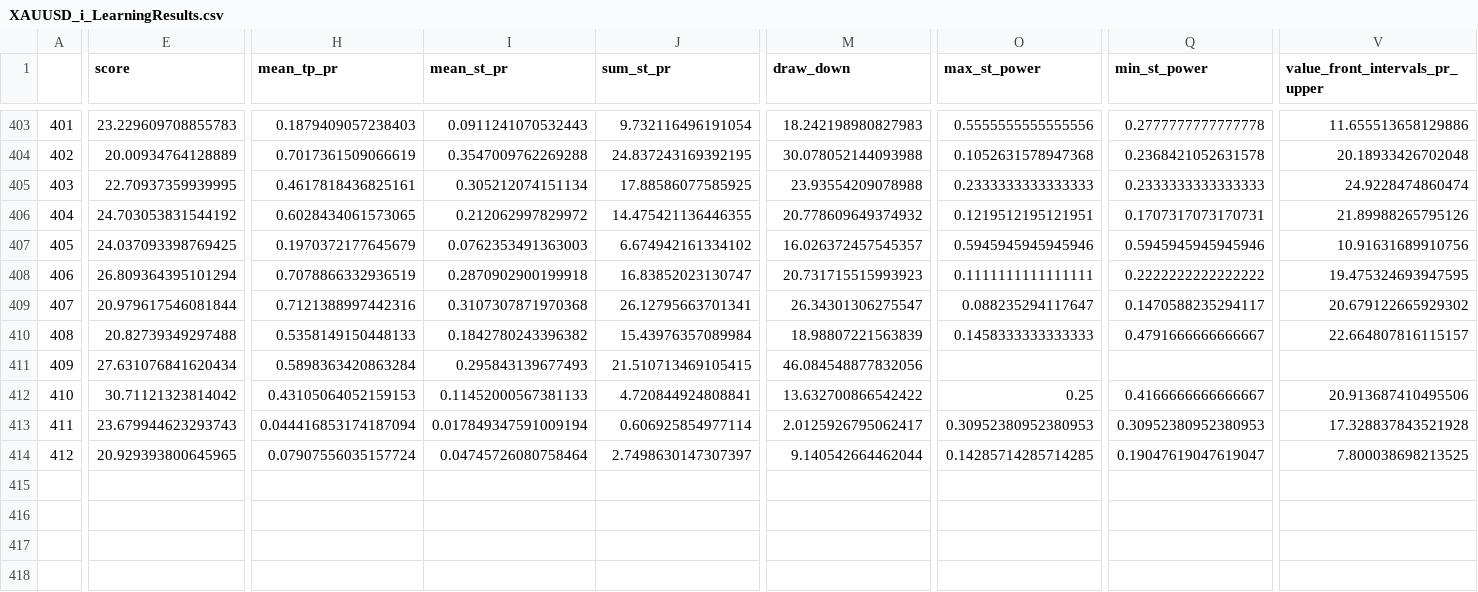
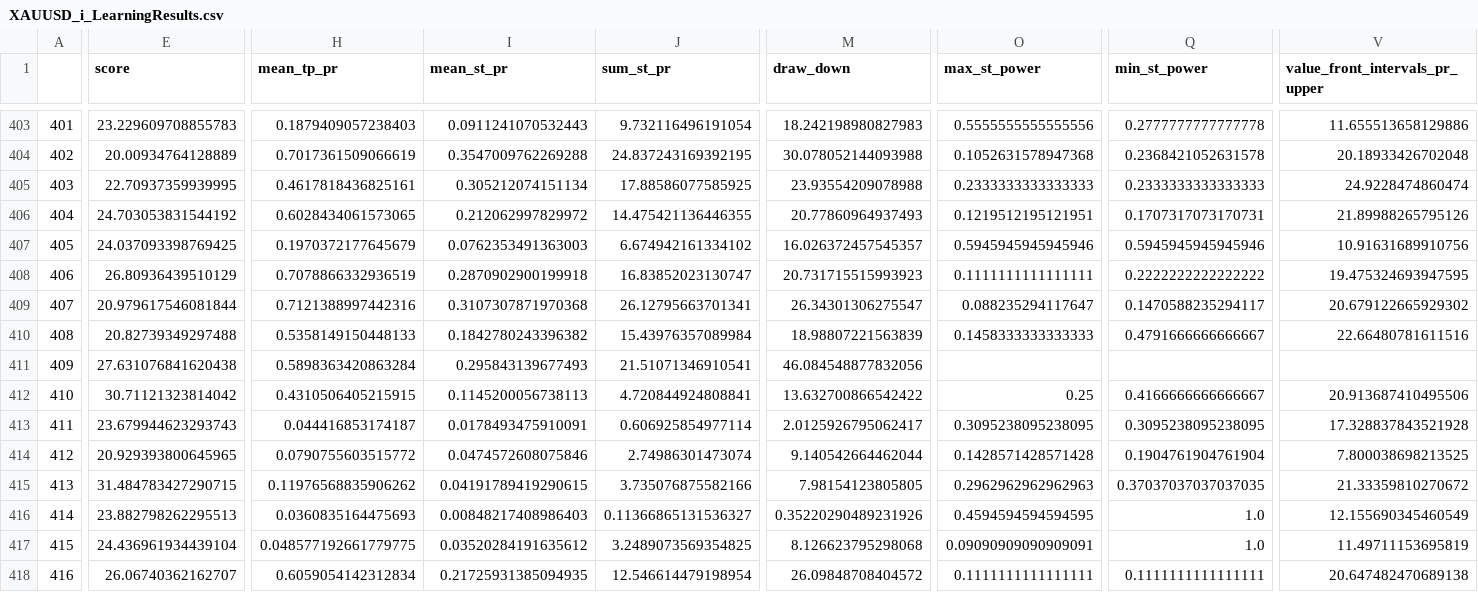
Before and after one commit to Mehrshad-Sorena/ShadBot, a CSV file: src/indicators/StochAstic/GeneticLearning_DB/elites/primary/buy/XAUUSD_i_LearningResults.csv, drawn as a sheet; only a part is shown, gaps mark what is left out; rows hold the shown columns only; the diff covers the shown part only; the diff names each change by its address in the sheet, - before the commit and + after, or states it on an @@ line.

```diff
--- a/src/indicators/StochAstic/GeneticLearning_DB/elites/primary/buy/XAUUSD_i_LearningResults.csv
+++ b/src/indicators/StochAstic/GeneticLearning_DB/elites/primary/buy/XAUUSD_i_LearningResults.csv
-M406 (draw_down): 20.778609649374932
+M406 (draw_down): 20.77860964937493
-E408 (score): 26.809364395101294
+E408 (score): 26.80936439510129
-V410 (value_front_intervals_pr_upper): 22.664807816115157
+V410 (value_front_intervals_pr_upper): 22.66480781611516
-E411 (score): 27.631076841620434
+E411 (score): 27.631076841620438
-J411 (sum_st_pr): 21.510713469105415
+J411 (sum_st_pr): 21.51071346910541
-H412 (mean_tp_pr): 0.43105064052159153
+H412 (mean_tp_pr): 0.4310506405215915
-I412 (mean_st_pr): 0.11452000567381133
+I412 (mean_st_pr): 0.1145200056738113
-H413 (mean_tp_pr): 0.044416853174187094
+H413 (mean_tp_pr): 0.044416853174187
-I413 (mean_st_pr): 0.017849347591009194
+I413 (mean_st_pr): 0.0178493475910091
-O413 (max_st_power): 0.30952380952380953
+O413 (max_st_power): 0.3095238095238095
-Q413 (min_st_power): 0.30952380952380953
+Q413 (min_st_power): 0.3095238095238095
-H414 (mean_tp_pr): 0.07907556035157724
+H414 (mean_tp_pr): 0.0790755603515772
-I414 (mean_st_pr): 0.04745726080758464
+I414 (mean_st_pr): 0.0474572608075846
-J414 (sum_st_pr): 2.7498630147307397
+J414 (sum_st_pr): 2.74986301473074
-O414 (max_st_power): 0.14285714285714285
+O414 (max_st_power): 0.1428571428571428
-Q414 (min_st_power): 0.19047619047619047
+Q414 (min_st_power): 0.1904761904761904
+row 415: 413 | 31.484783427290715 | 0.11976568835906262 | 0.04191789419290615 | 3.735076875582166 | 7.98154123805805 | 0.2962962962962963 | 0.37037037037037035 | 21.33359810270672
+row 416: 414 | 23.882798262295513 | 0.0360835164475693 | 0.00848217408986403 | 0.11366865131536327 | 0.35220290489231926 | 0.4594594594594595 | 1.0 | 12.155690345460549
+row 417: 415 | 24.436961934439104 | 0.048577192661779775 | 0.03520284191635612 | 3.2489073569354825 | 8.126623795298068 | 0.09090909090909091 | 1.0 | 11.49711153695819
+row 418: 416 | 26.06740362162707 | 0.6059054142312834 | 0.21725931385094935 | 12.546614479198954 | 26.09848708404572 | 0.1111111111111111 | 0.1111111111111111 | 20.647482470689138
```
Also changed, not shown: 6 edited cells elsewhere in this file, src/indicators/RSI/GeneticLearning_DB/elites/primary/buy/XAUUSD_i_ChromosomeResults.csv, src/indicators/RSI/GeneticLearning_DB/elites/primary/buy/XAUUSD_i_LearningResults.csv, 11 other files.
